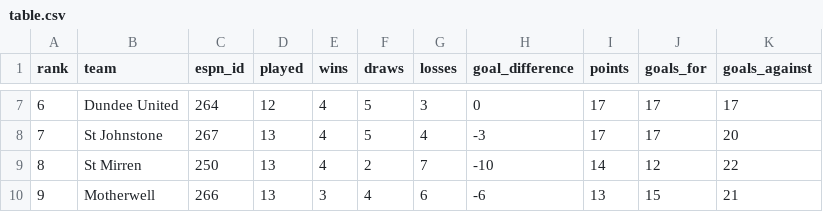
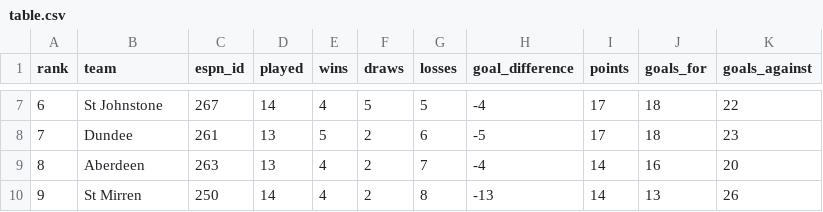
Before and after one commit to ideksec/MotherwellFC, a CSV file: data/processed/motherwell/table.csv, drawn as a sheet; only a part is shown, gaps mark what is left out; the diff covers the shown part only.

```diff
--- a/data/processed/motherwell/table.csv
+++ b/data/processed/motherwell/table.csv
@@ -7,4 +7,4 @@ rank,team,espn_id,played,wins,draws,losses,goal_difference,points,goals_for,goal
-6,Dundee United,264,12,4,5,3,0,17,17,17
-7,St Johnstone,267,13,4,5,4,-3,17,17,20
-8,St Mirren,250,13,4,2,7,-10,14,12,22
-9,Motherwell,266,13,3,4,6,-6,13,15,21
+6,St Johnstone,267,14,4,5,5,-4,17,18,22
+7,Dundee,261,13,5,2,6,-5,17,18,23
+8,Aberdeen,263,13,4,2,7,-4,14,16,20
+9,St Mirren,250,14,4,2,8,-13,14,13,26
```
Also changed, not shown: 51 edited cells elsewhere in this file, data/processed/motherwell/fixtures.csv, data/processed/motherwell/matchlog_2026-27.csv, 2 other files.
